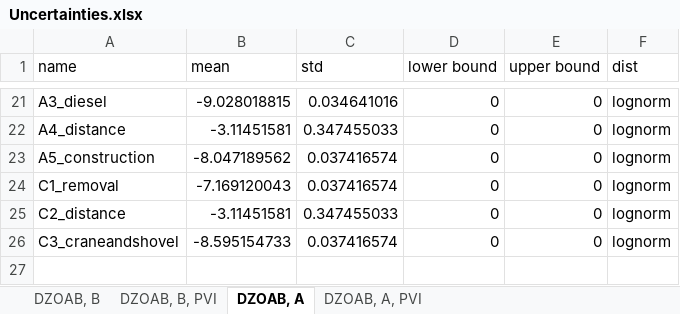
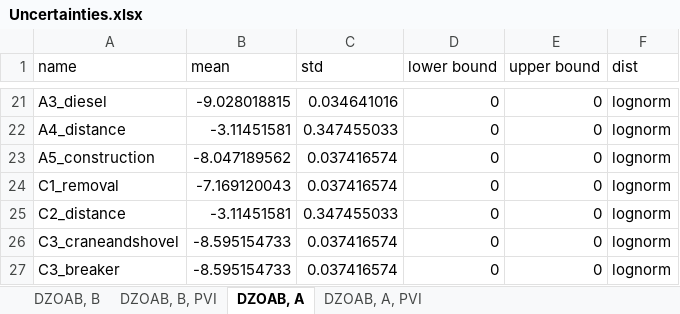
Before and after one commit to andreavargasf/ua_pmlca, an Excel workbook: notebooks/Uncertainties.xlsx, sheet DZOAB, A, drawn as a sheet; only a part is shown, gaps mark what is left out; values as stored, in another font and other column widths than the file's, no borders; the diff names each change by its address in the sheet, - before the commit and + after, or states it on an @@ line.

```diff
--- a/notebooks/Uncertainties.xlsx (sheet DZOAB, A)
+++ b/notebooks/Uncertainties.xlsx (sheet DZOAB, A)
+row 27: C3_breaker | -8.595154733 | 0.037416574 | 0 | 0 | lognorm
```
Also changed, not shown: sheet DZOAB, B, sheet DZOAB, B, PVI, sheet DZOAB, A, PVI, 4 other files.
